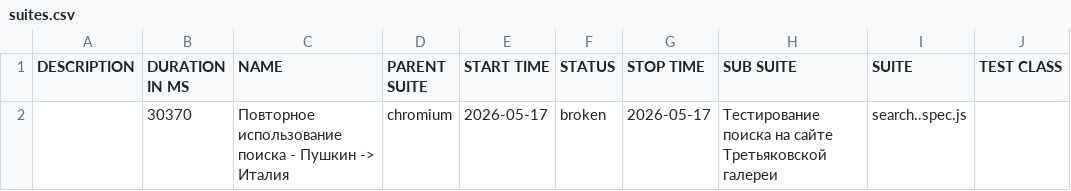
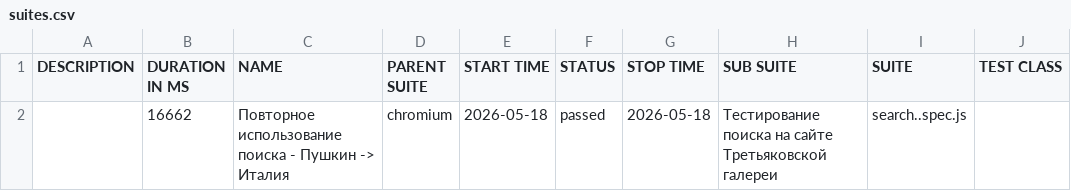
Before and after one commit to Kemont2H/tretyakov-tests, a CSV file: data/suites.csv, drawn as a sheet; only a part is shown; the diff names each change by its address in the sheet, - before the commit and + after, or states it on an @@ line.

```diff
--- a/data/suites.csv
+++ b/data/suites.csv
-B2 (DURATION IN MS): 30370
+B2 (DURATION IN MS): 16662
-E2 (START TIME): 2026-05-17
+E2 (START TIME): 2026-05-18
-F2 (STATUS): broken
+F2 (STATUS): passed
-G2 (STOP TIME): 2026-05-17
+G2 (STOP TIME): 2026-05-18
```
Also changed, not shown: 27 other files.
